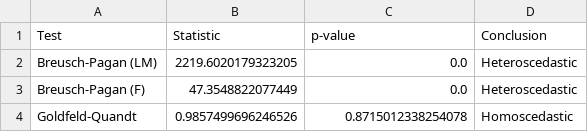
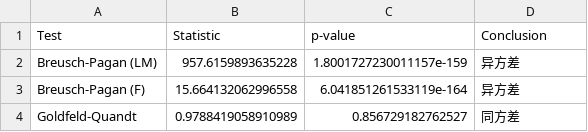
Before and after one commit to Yei1y/beijing-housing-regression, a CSV file: output/tables/heteroscedasticity_tests.csv, drawn as a sheet.

```diff
--- a/output/tables/heteroscedasticity_tests.csv
+++ b/output/tables/heteroscedasticity_tests.csv
@@ -1,4 +1,4 @@
 Test,Statistic,p-value,Conclusion
-Breusch-Pagan (LM),2219.6020179323205,0.0,Heteroscedastic
-Breusch-Pagan (F),47.3548822077449,0.0,Heteroscedastic
-Goldfeld-Quandt,0.9857499696246526,0.8715012338254078,Homoscedastic
+Breusch-Pagan (LM),957.6159893635228,1.8001727230011157e-159,异方差
+Breusch-Pagan (F),15.664132062996558,6.041851261533119e-164,异方差
+Goldfeld-Quandt,0.9788419058910989,0.856729182762527,同方差
```
Also changed, not shown: output/tables/consensus_ols_coefficients.csv, output/tables/cv_comparison.csv, 23 other files.
